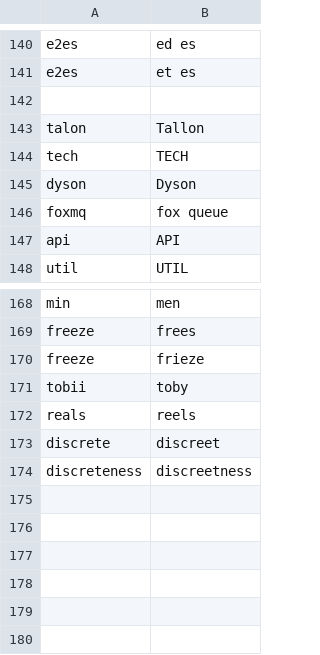
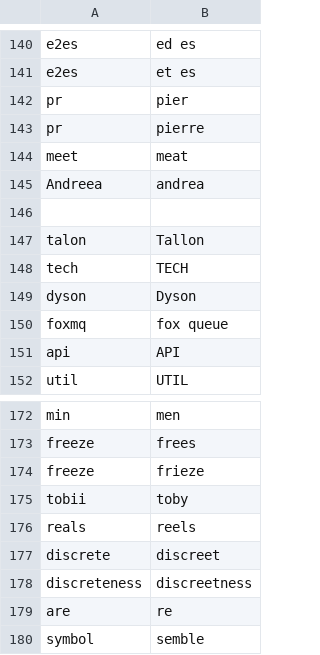
Before and after one commit to tpensyl/knausj_talon, a CSV file: settings/words_to_replace.csv, drawn as a sheet; only a part is shown, gaps mark what is left out; the diff names each change by its address in the sheet, - before the commit and + after, or states it on an @@ line.

```diff
--- a/settings/words_to_replace.csv
+++ b/settings/words_to_replace.csv
+row 142: pr | pier
+row 143: pr | pierre
+row 144: meet | meat
+row 145: Andreea | andrea
+row 179: are | re
+row 180: symbol | semble
```
Also changed, not shown: 10 other files.
